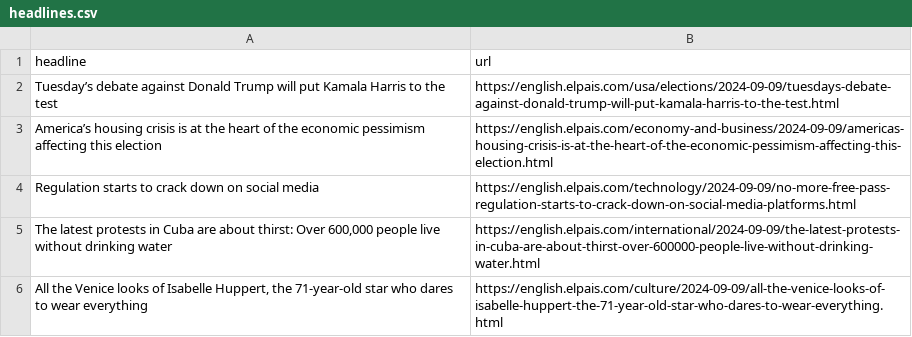
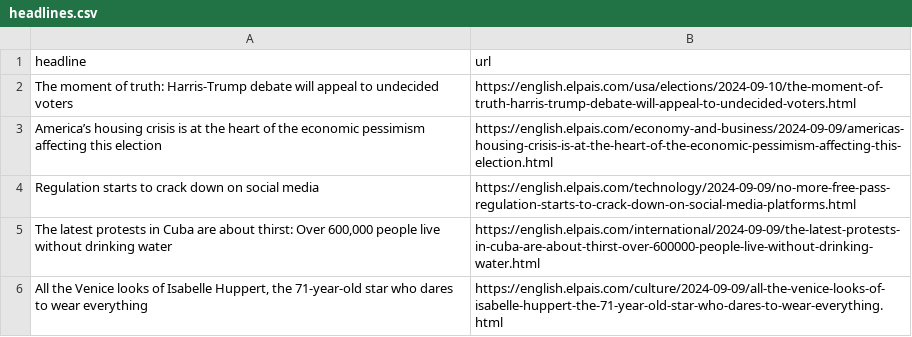
Before and after one commit to jsoma/el-pais-autoscraper, a CSV file: headlines.csv, drawn as a sheet; only a part is shown.

```diff
--- a/headlines.csv
+++ b/headlines.csv
@@ -1,3 +1,3 @@
 headline,url
-Tuesday’s debate against Donald Trump will put Kamala Harris to the test,https://english.elpais.com/usa/elections/2024-09-09/tuesdays-debate-against-donald-trump-will-put-kamala-harris-to-the-test.html
+The moment of truth: Harris-Trump debate will appeal to undecided voters,https://english.elpais.com/usa/elections/2024-09-10/the-moment-of-truth-harris-trump-debate-will-appeal-to-undecided-voters.html
 America’s housing crisis is at the heart of the economic pessimism affecting this election,https://english.elpais.com/economy-and-business/2024-09-09/americas-housing-crisis-is-at-the-heart-of-the-economic-pessimism-affecting-this-election.html
```
